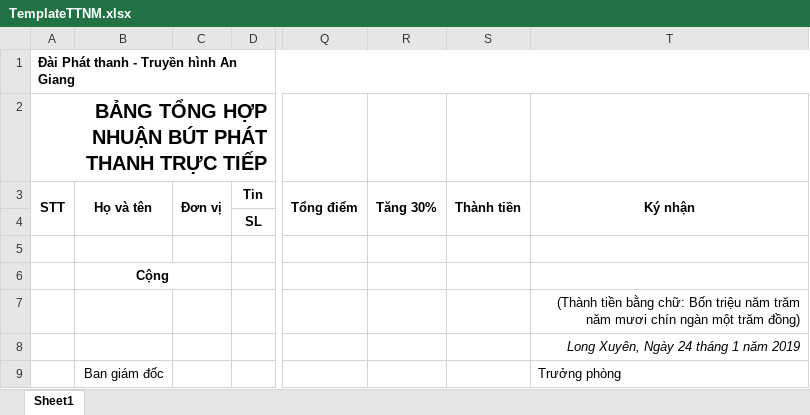
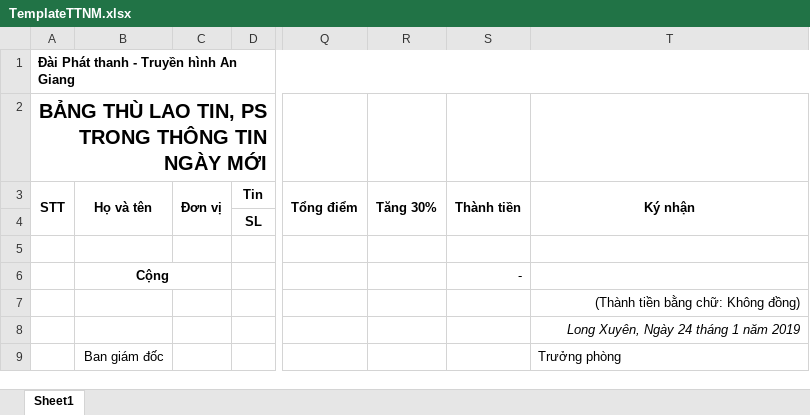
Before and after one commit to tiendat1997/ATV-Allowance, an Excel workbook: ATV_Allowance/Templates/TemplateTTNM.xlsx, sheet Sheet1, drawn as a sheet; only a part is shown, gaps mark what is left out; values as stored, in another font and other column widths than the file's, no borders; the diff names each change by its address in the sheet, - before the commit and + after, or states it on an @@ line.

Commit message:
use interop excel instead Epplus for report

```diff
--- a/ATV_Allowance/Templates/TemplateTTNM.xlsx (sheet Sheet1)
+++ b/ATV_Allowance/Templates/TemplateTTNM.xlsx (sheet Sheet1)
-A2: BẢNG TỔNG HỢP NHUẬN BÚT PHÁT THANH TRỰC TIẾP
+A2: BẢNG THÙ LAO TIN, PS TRONG THÔNG TIN NGÀY MỚI
-S6: (empty)
+S6: -
-T7: …bằng chữ: Bốn triệu năm trăm năm mươi chín ngàn một trăm đồng)
+T7: …bằng chữ: Không đồng)
```
Also changed, not shown: 12 other files.
